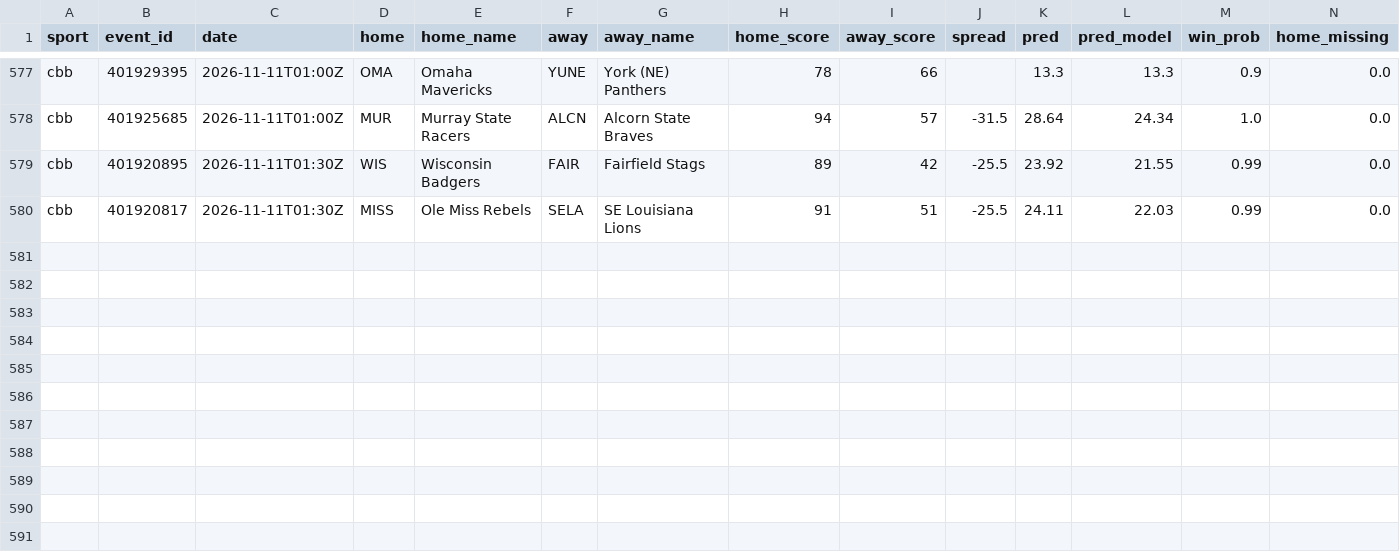
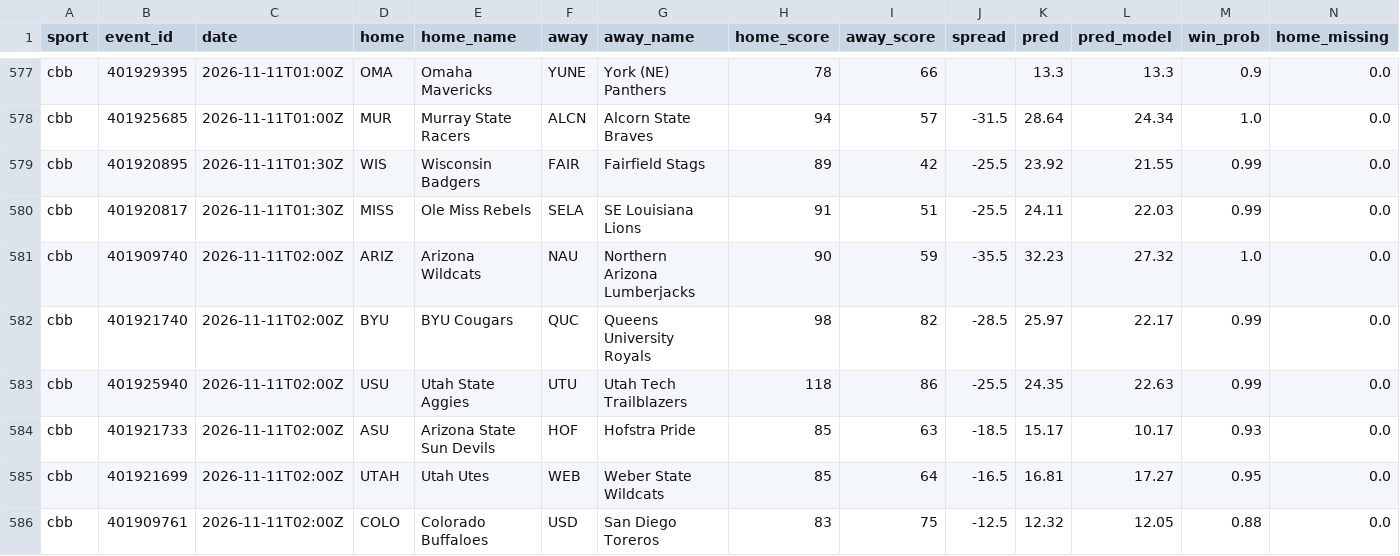
Before and after one commit to adotscotty/HandsDownAI, a CSV file: data/season_cbb.csv, drawn as a sheet; only a part is shown, gaps mark what is left out; rows hold the shown columns only; the diff names each change by its address in the sheet, - before the commit and + after, or states it on an @@ line.

```diff
--- a/data/season_cbb.csv
+++ b/data/season_cbb.csv
+row 581: cbb | 401909740 | 2026-11-11T02:00Z | ARIZ | Arizona Wildcats | NAU | Northern Arizona Lumberjacks | 90 | 59 | -35.5 | 32.23 | 27.32 | 1.0 | 0.0
+row 582: cbb | 401921740 | 2026-11-11T02:00Z | BYU | BYU Cougars | QUC | Queens University Royals | 98 | 82 | -28.5 | 25.97 | 22.17 | 0.99 | 0.0
+row 583: cbb | 401925940 | 2026-11-11T02:00Z | USU | Utah State Aggies | UTU | Utah Tech Trailblazers | 118 | 86 | -25.5 | 24.35 | 22.63 | 0.99 | 0.0
+row 584: cbb | 401921733 | 2026-11-11T02:00Z | ASU | Arizona State Sun Devils | HOF | Hofstra Pride | 85 | 63 | -18.5 | 15.17 | 10.17 | 0.93 | 0.0
+row 585: cbb | 401921699 | 2026-11-11T02:00Z | UTAH | Utah Utes | WEB | Weber State Wildcats | 85 | 64 | -16.5 | 16.81 | 17.27 | 0.95 | 0.0
+row 586: cbb | 401909761 | 2026-11-11T02:00Z | COLO | Colorado Buffaloes | USD | San Diego Toreros | 83 | 75 | -12.5 | 12.32 | 12.05 | 0.88 | 0.0
```
Also changed, not shown: data/current_cbb.csv.
